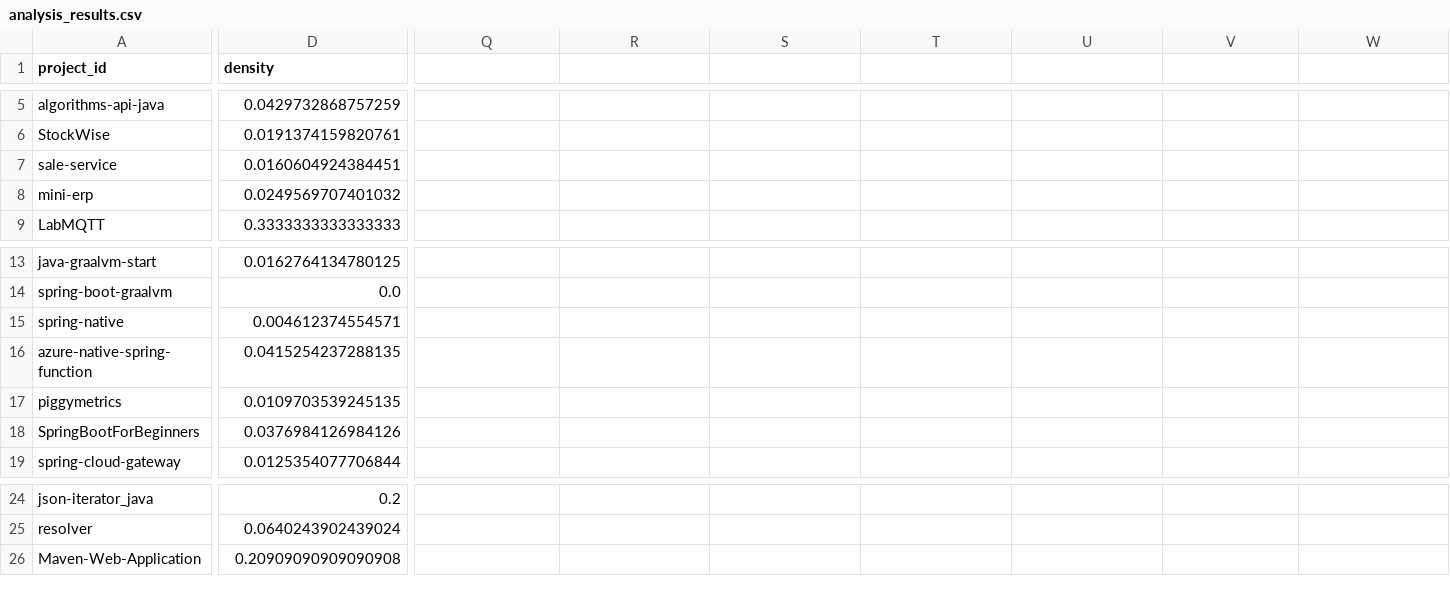
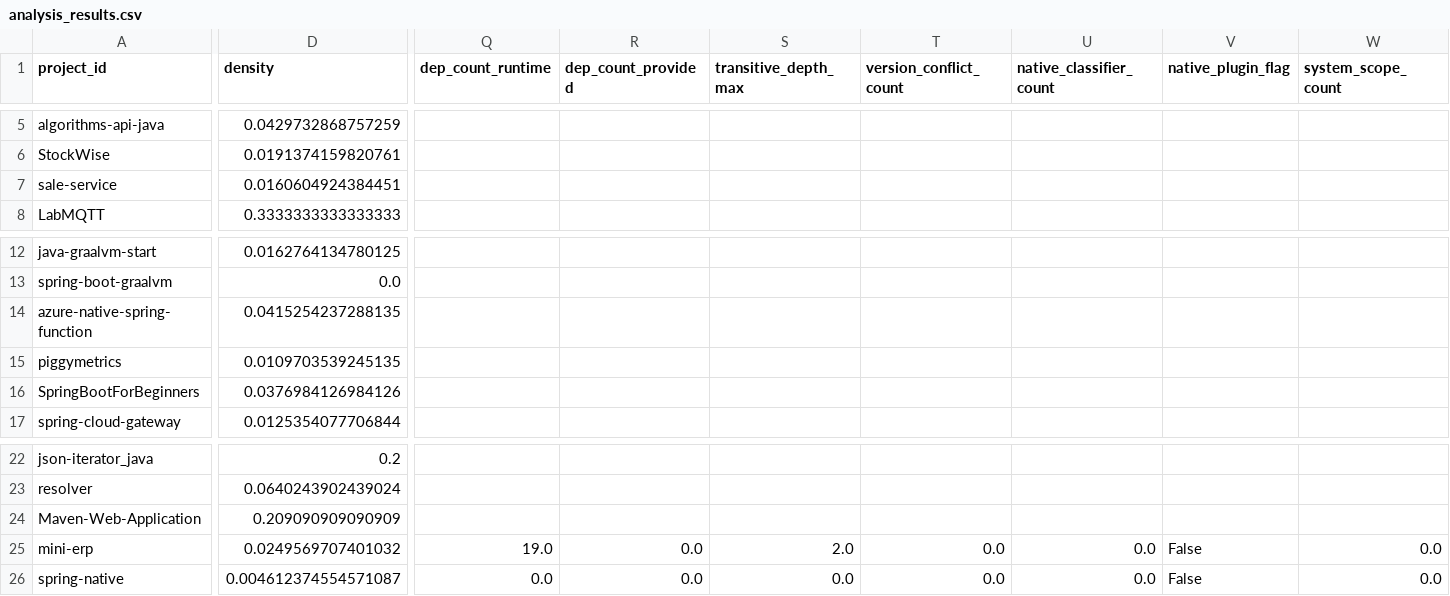
Before and after one commit to sergio-oliveira-br/GraphAOT, a CSV file: src/data/analysis_results.csv, drawn as a sheet; only a part is shown, gaps mark what is left out; removed rows and columns are numbered as before the commit, all else as after; rows hold the shown columns only; the diff covers the shown part only; the diff names each change by its address in the sheet, - before the commit and + after, or states it on an @@ line.

```diff
--- a/src/data/analysis_results.csv
+++ b/src/data/analysis_results.csv
-Q1: (empty)
+Q1: dep_count_runtime
-R1: (empty)
+R1: dep_count_provided
-S1: (empty)
+S1: transitive_depth_max
-T1: (empty)
+T1: version_conflict_count
-U1: (empty)
+U1: native_classifier_count
-V1: (empty)
+V1: native_plugin_flag
-W1: (empty)
+W1: system_scope_count
-row 8: mini-erp | 0.0249569707401032
-row 15: spring-native | 0.004612374554571
-D24 (density): 0.20909090909090908
+D24 (density): 0.209090909090909
+row 25: mini-erp | 0.0249569707401032 | 19.0 | 0.0 | 2.0 | 0.0 | 0.0 | False | 0.0
+row 26: spring-native | 0.004612374554571087 | 0.0 | 0.0 | 0.0 | 0.0 | 0.0 | False | 0.0
```
Also changed, not shown: 6 edited cells elsewhere in this file, src/data/manifest.csv, 8 other files.
